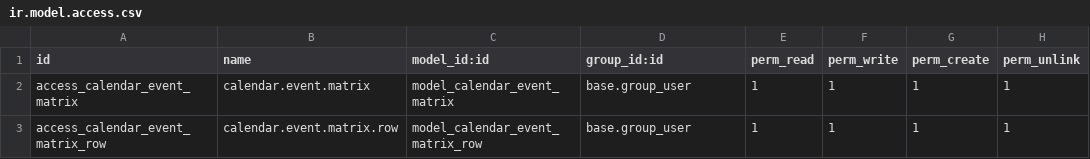
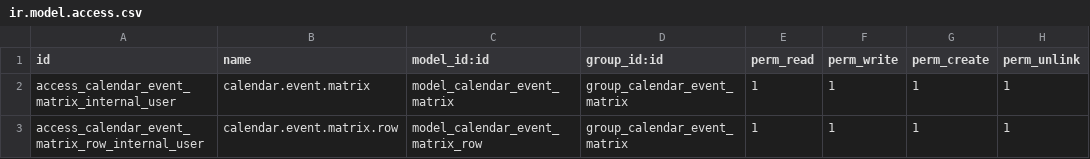
Before and after one commit to ows-cloud/apps, a CSV file: calendar_event_matrix/security/ir.model.access.csv, drawn as a sheet.

Commit message:
[IMP] calendar_event_matrix: seems to work well, allday or start/stop

```diff
--- a/calendar_event_matrix/security/ir.model.access.csv
+++ b/calendar_event_matrix/security/ir.model.access.csv
@@ -1,3 +1,3 @@
 id,name,model_id:id,group_id:id,perm_read,perm_write,perm_create,perm_unlink
-access_calendar_event_matrix,calendar.event.matrix,model_calendar_event_matrix,base.group_user,1,1,1,1
-access_calendar_event_matrix_row,calendar.event.matrix.row,model_calendar_event_matrix_row,base.group_user,1,1,1,1
+access_calendar_event_matrix_internal_user,calendar.event.matrix,model_calendar_event_matrix,group_calendar_event_matrix,1,1,1,1
+access_calendar_event_matrix_row_internal_user,calendar.event.matrix.row,model_calendar_event_matrix_row,group_calendar_event_matrix,1,1,1,1
```
Also changed, not shown: 7 other files.
